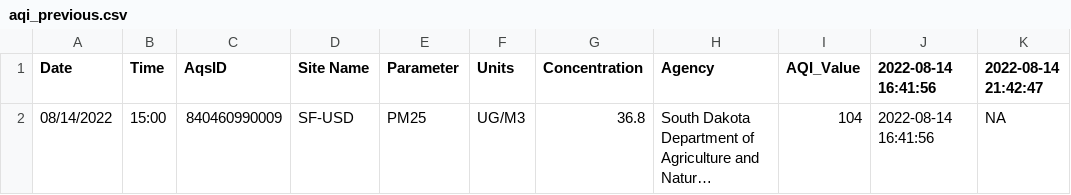
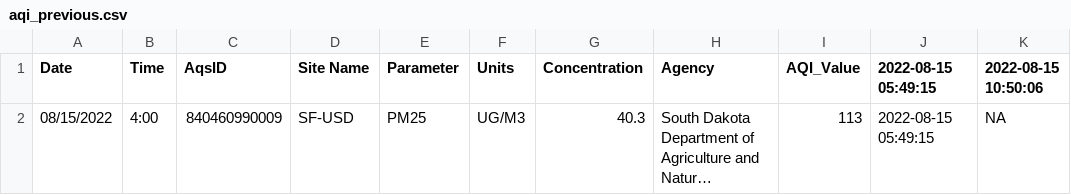
Before and after one commit to MPCA-air/aqi-watch, a CSV file: data/aqi_previous.csv, drawn as a sheet; long unchanged cells end in …; the diff names each change by its address in the sheet, - before the commit and + after, or states it on an @@ line.

```diff
--- a/data/aqi_previous.csv
+++ b/data/aqi_previous.csv
-J1: 2022-08-14 16:41:56
+J1: 2022-08-15 05:49:15
-K1: 2022-08-14 21:42:47
+K1: 2022-08-15 10:50:06
-A2 (Date): 08/14/2022
+A2 (Date): 08/15/2022
-B2 (Time): 15:00
+B2 (Time): 4:00
-G2 (Concentration): 36.8
+G2 (Concentration): 40.3
-I2 (AQI_Value): 104
+I2 (AQI_Value): 113
-J2 (2022-08-15 05:49:15): 2022-08-14 16:41:56
+J2 (2022-08-15 05:49:15): 2022-08-15 05:49:15
```
Also changed, not shown: 8 other files.
